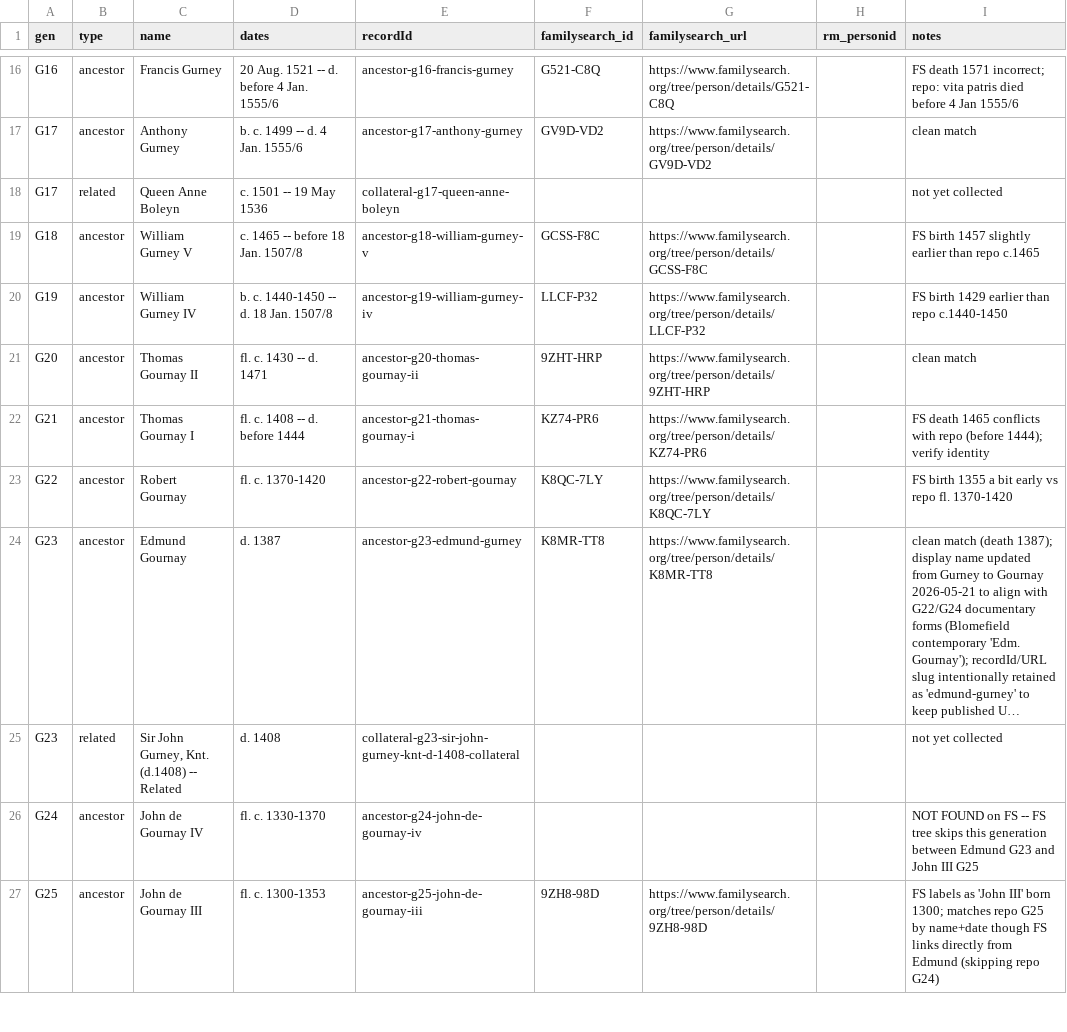
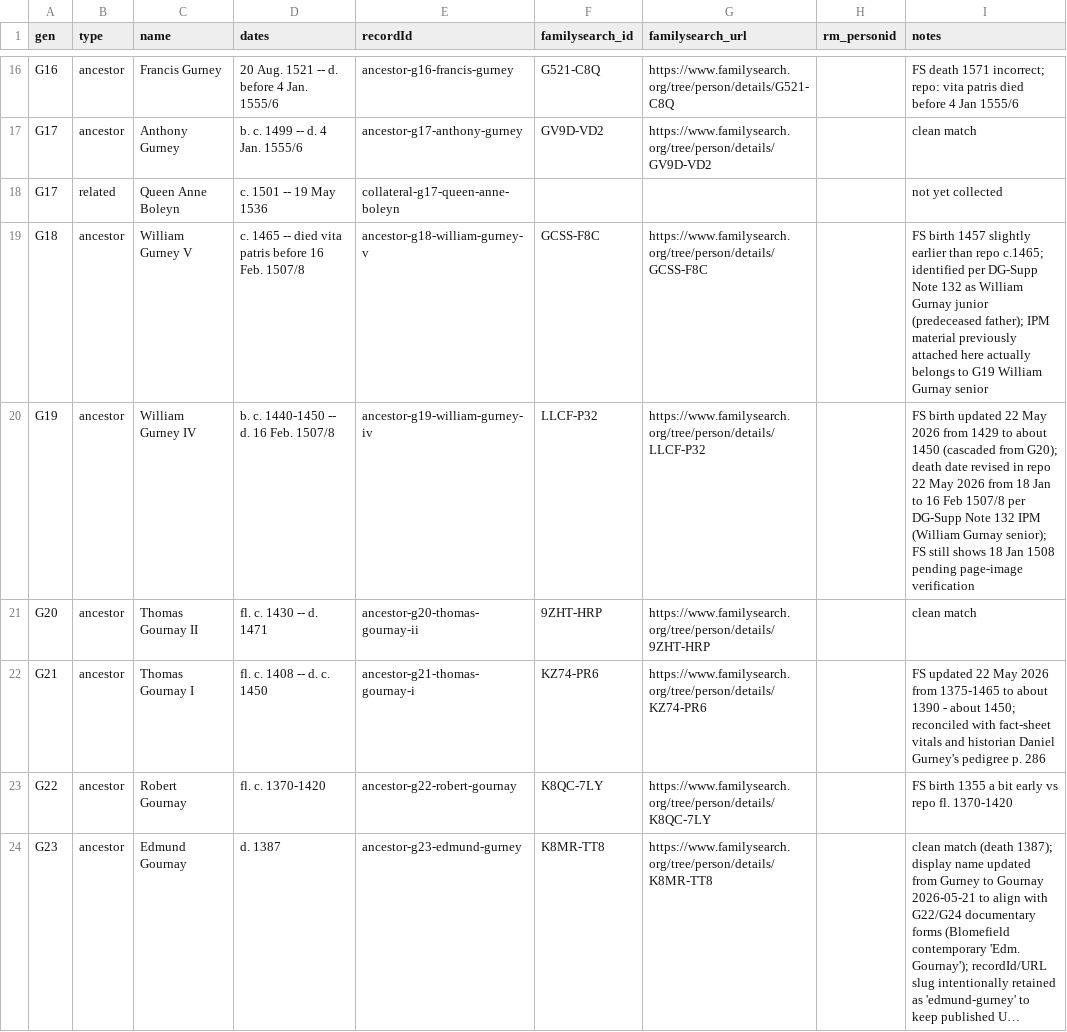
Before and after one commit to allengurney/gurney-genealogy, a CSV file: data/familysearch-ids.csv, drawn as a sheet; only a part is shown, gaps mark what is left out; the shorter side is filled out with more unchanged rows; long unchanged cells end in ….

```diff
--- a/data/familysearch-ids.csv
+++ b/data/familysearch-ids.csv
@@ -18,6 +18,6 @@ G17,ancestor,Anthony Gurney,b. c. 1499 -- d. 4 Jan. 1555/6,ancestor-g17-anthony-
 G17,related,Queen Anne Boleyn,c. 1501 -- 19 May 1536,collateral-g17-queen-anne-boleyn,,,,not yet collected
-G18,ancestor,William Gurney V,c. 1465 -- before 18 Jan. 1507/8,ancestor-g18-william-gurney-v,GCSS-F8C,https://www.familysearch.org/tree/person/details/GCSS-F8C,,FS birth 1457 slightly earlier than repo c.1465
-G19,ancestor,William Gurney IV,b. c. 1440-1450 -- d. 18 Jan. 1507/8,ancestor-g19-william-gurney-iv,LLCF-P32,https://www.familysearch.org/tree/person/details/LLCF-P32,,FS birth 1429 earlier than repo c.1440-1450
+G18,ancestor,William Gurney V,c. 1465 -- died vita patris before 16 Feb. 1507/8,ancestor-g18-william-gurney-v,GCSS-F8C,https://www.familysearch.org/tree/person/details/GCSS-F8C,,FS birth 1457 slightly earlier than repo c.1465; identified per DG-Supp Note 132 as William Gurnay junior (predeceased father); IPM material previously attached here actually belongs to G19 William Gurnay senior
+G19,ancestor,William Gurney IV,b. c. 1440-1450 -- d. 16 Feb. 1507/8,ancestor-g19-william-gurney-iv,LLCF-P32,https://www.familysearch.org/tree/person/details/LLCF-P32,,FS birth updated 22 May 2026 from 1429 to about 1450 (cascaded from G20); death date revised in repo 22 May 2026 from 18 Jan to 16 Feb 1507/8 per DG-Supp Note 132 IPM (William Gurnay senior); FS still shows 18 Jan 1508 pending page-image verification
 G20,ancestor,Thomas Gournay II,fl. c. 1430 -- d. 1471,ancestor-g20-thomas-gournay-ii,9ZHT-HRP,https://www.familysearch.org/tree/person/details/9ZHT-HRP,,clean match
-G21,ancestor,Thomas Gournay I,fl. c. 1408 -- d. before 1444,ancestor-g21-thomas-gournay-i,KZ74-PR6,https://www.familysearch.org/tree/person/details/KZ74-PR6,,FS death 1465 conflicts with repo (before 1444); verify identity
+G21,ancestor,Thomas Gournay I,fl. c. 1408 -- d. c. 1450,ancestor-g21-thomas-gournay-i,KZ74-PR6,https://www.familysearch.org/tree/person/details/KZ74-PR6,,FS updated 22 May 2026 from 1375-1465 to about 1390 - about 1450; reconciled with fact-sheet vitals and historian Daniel Gurney's pedigree p. 286
 G22,ancestor,Robert Gournay,fl. c. 1370-1420,ancestor-g22-robert-gournay,K8QC-7LY,https://www.familysearch.org/tree/person/details/K8QC-7LY,,FS birth 1355 a bit early vs repo fl. 1370-1420
```
Also changed, not shown: 19 other files.
